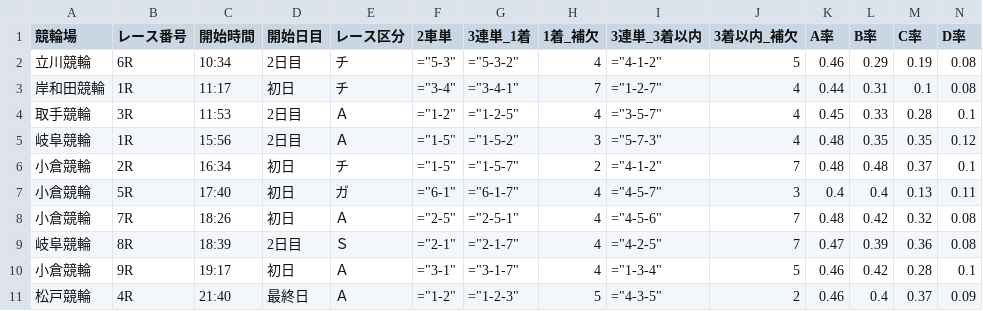
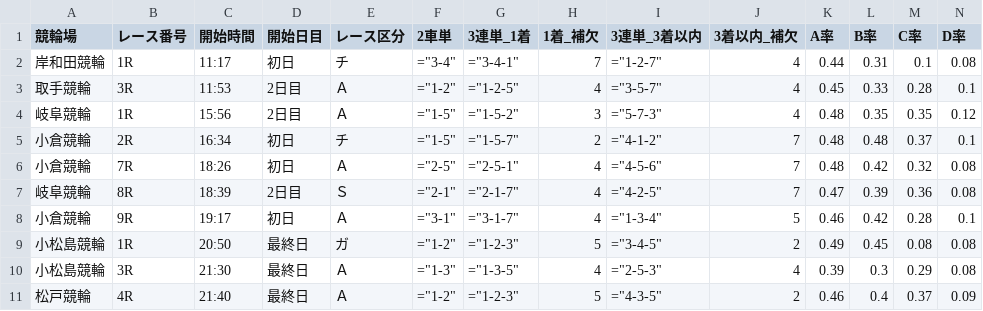
Before and after one commit to ama04149/keirin-ai, a CSV file: keirin_race_summary2.csv, drawn as a sheet; only a part is shown; removed rows and columns are numbered as before the commit, all else as after; rows hold the shown columns only; the diff names each change by its address in the sheet, - before the commit and + after, or states it on an @@ line.

```diff
--- a/keirin_race_summary2.csv
+++ b/keirin_race_summary2.csv
-row 2: 立川競輪 | 6R | 10:34 | 2日目 | チ | ="5-3" | ="5-3-2" | 4 | ="4-1-2" | 5 | 0.46 | 0.29 | 0.19 | 0.08
-row 7: 小倉競輪 | 5R | 17:40 | 初日 | ガ | ="6-1" | ="6-1-7" | 4 | ="4-5-7" | 3 | 0.4 | 0.4 | 0.13 | 0.11
+row 9: 小松島競輪 | 1R | 20:50 | 最終日 | ガ | ="1-2" | ="1-2-3" | 5 | ="3-4-5" | 2 | 0.49 | 0.45 | 0.08 | 0.08
+row 10: 小松島競輪 | 3R | 21:30 | 最終日 | Ａ | ="1-3" | ="1-3-5" | 4 | ="2-5-3" | 4 | 0.39 | 0.3 | 0.29 | 0.08
```
Also changed, not shown: keirin_race_summary.csv.
